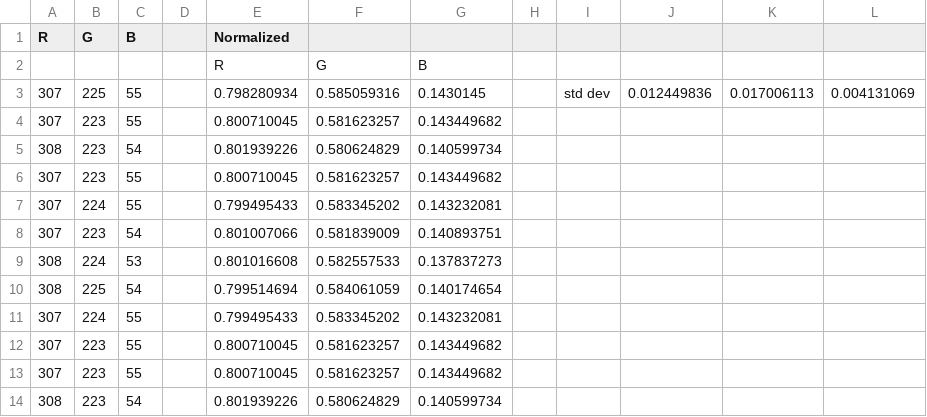
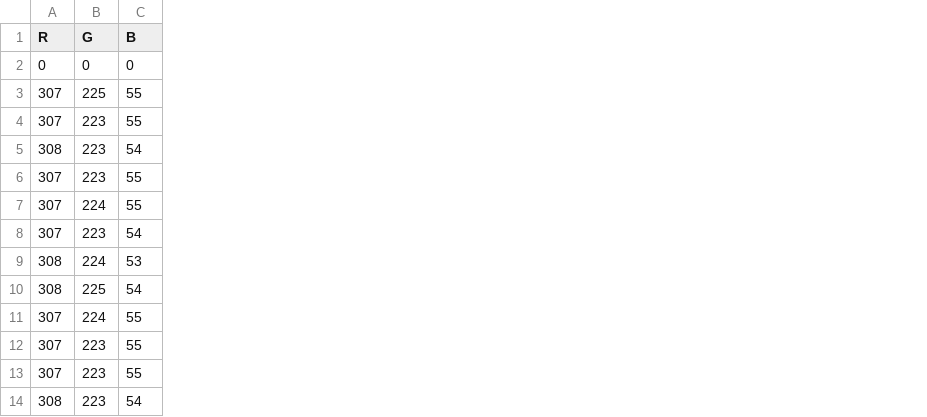
Before and after one commit to Hasnu777/ECSE211_W26_Final_Project, a CSV file: src/testing/calibration_data_yellow.csv, drawn as a sheet; only a part is shown; the diff names each change by its address in the sheet, - before the commit and + after, or states it on an @@ line.

Commit message:
read line & intersect data sample

```diff
--- a/src/testing/calibration_data_yellow.csv
+++ b/src/testing/calibration_data_yellow.csv
-column D, empty
-column E (Normalized), rows 2-14: R | 0.798280934 | 0.800710045 | 0.801939226 | 0.800710045 | 0.799495433 | 0.801007066 | 0.801016608 | 0.799514694 | 0.799495433 | 0.800710045 | 0.800710045 | 0.801939226
-column F, rows 2-14: G | 0.585059316 | 0.581623257 | 0.580624829 | 0.581623257 | 0.583345202 | 0.581839009 | 0.582557533 | 0.584061059 | 0.583345202 | 0.581623257 | 0.581623257 | 0.580624829
-column G, rows 2-14: B | 0.1430145 | 0.143449682 | 0.140599734 | 0.143449682 | 0.143232081 | 0.140893751 | 0.137837273 | 0.140174654 | 0.143232081 | 0.143449682 | 0.143449682 | 0.140599734
-column H, empty
-column I, row 3: std dev
-column J, row 3: 0.012449836
-column K, row 3: 0.017006113
-column L, row 3: 0.004131069
-A2 (R): (empty)
+A2 (R): 0
-B2 (G): (empty)
+B2 (G): 0
-C2 (B): (empty)
+C2 (B): 0
```
Also changed, not shown: src/testing/calibration_data_green.csv, src/testing/calibration_data_red.csv.
